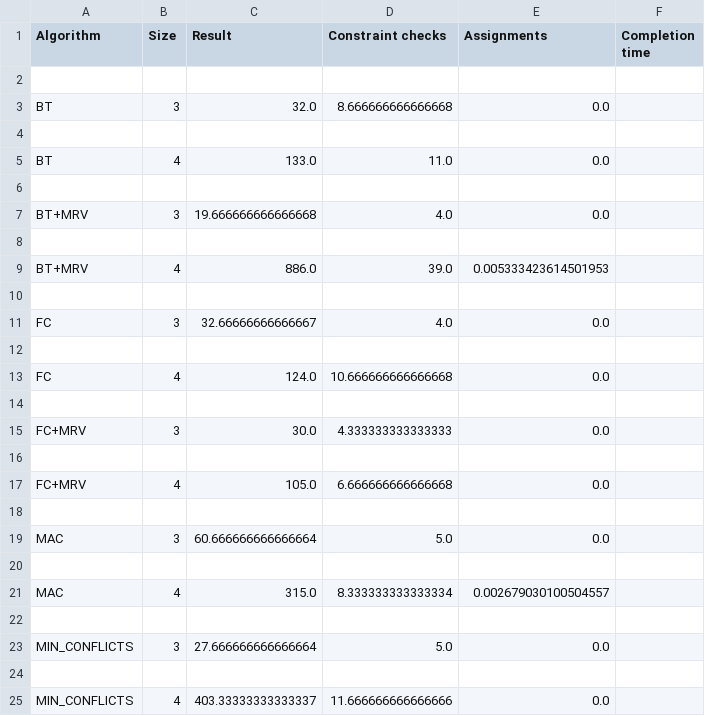
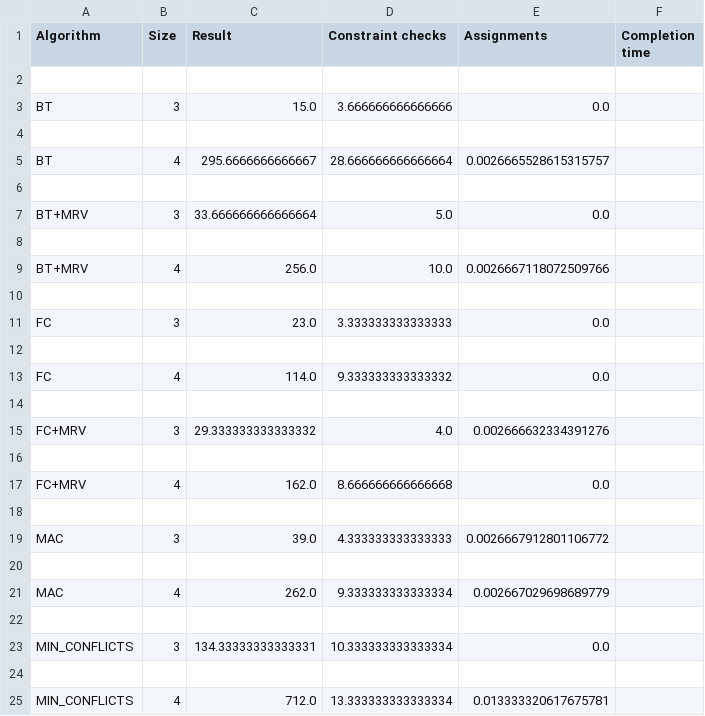
Before and after one commit to KareimGazer/Kenken-CSP-Calibre, a CSV file: kenken.csv, drawn as a sheet.

```diff
--- a/kenken.csv
+++ b/kenken.csv
@@ -2,24 +2,24 @@ Algorithm,Size,Result,Constraint checks,Assignments,Completion time
 
-BT,3,32.0,8.666666666666668,0.0
+BT,3,15.0,3.666666666666666,0.0
 
-BT,4,133.0,11.0,0.0
+BT,4,295.6666666666667,28.666666666666664,0.0026665528615315757
 
-BT+MRV,3,19.666666666666668,4.0,0.0
+BT+MRV,3,33.666666666666664,5.0,0.0
 
-BT+MRV,4,886.0,39.0,0.005333423614501953
+BT+MRV,4,256.0,10.0,0.0026667118072509766
 
-FC,3,32.66666666666667,4.0,0.0
+FC,3,23.0,3.333333333333333,0.0
 
-FC,4,124.0,10.666666666666668,0.0
+FC,4,114.0,9.333333333333332,0.0
 
-FC+MRV,3,30.0,4.333333333333333,0.0
+FC+MRV,3,29.333333333333332,4.0,0.002666632334391276
 
-FC+MRV,4,105.0,6.666666666666668,0.0
+FC+MRV,4,162.0,8.666666666666668,0.0
 
-MAC,3,60.666666666666664,5.0,0.0
+MAC,3,39.0,4.333333333333333,0.0026667912801106772
 
-MAC,4,315.0,8.333333333333334,0.002679030100504557
+MAC,4,262.0,9.333333333333334,0.002667029698689779
 
-MIN_CONFLICTS,3,27.666666666666664,5.0,0.0
+MIN_CONFLICTS,3,134.33333333333331,10.333333333333334,0.0
 
-MIN_CONFLICTS,4,403.33333333333337,11.666666666666666,0.0
+MIN_CONFLICTS,4,712.0,13.333333333333334,0.013333320617675781
```
Also changed, not shown: 1 other file.
